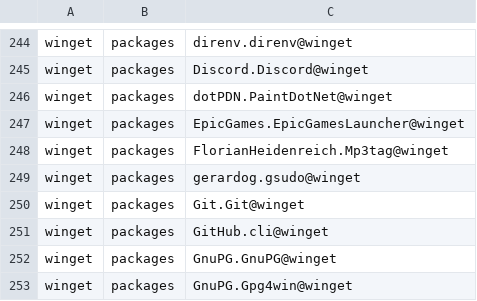
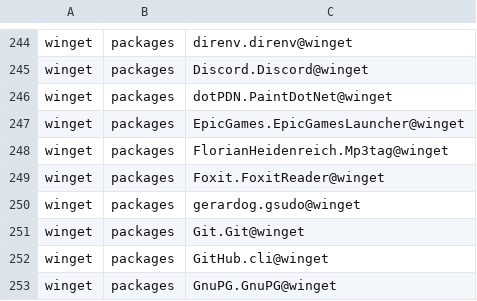
Before and after one commit to lancra/dotfiles, a CSV file: .local/share/machine/keyblade/software/installations.csv, drawn as a sheet; only a part is shown, gaps mark what is left out; the shorter side is filled out with more unchanged rows; the diff names each change by its address in the sheet, - before the commit and + after, or states it on an @@ line.

Commit message:
winget: install foxit pdf reader

```diff
--- a/.local/share/machine/keyblade/software/installations.csv
+++ b/.local/share/machine/keyblade/software/installations.csv
+row 249: winget | packages | Foxit.FoxitReader@winget
```
Also changed, not shown: 1 other file.
